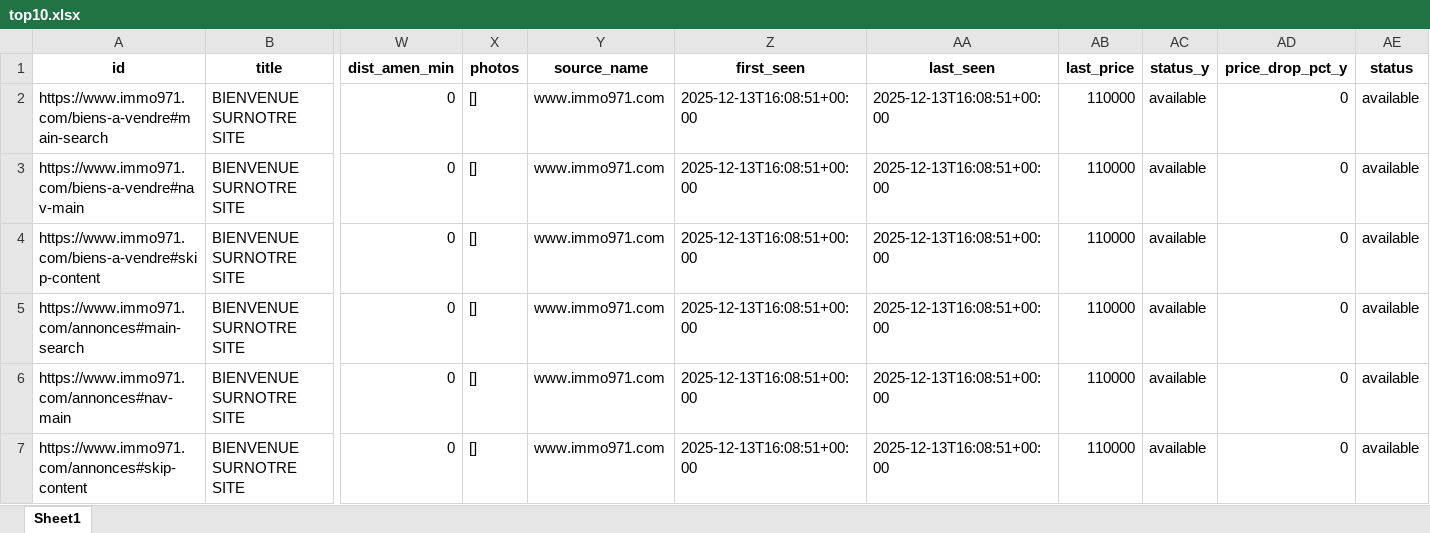
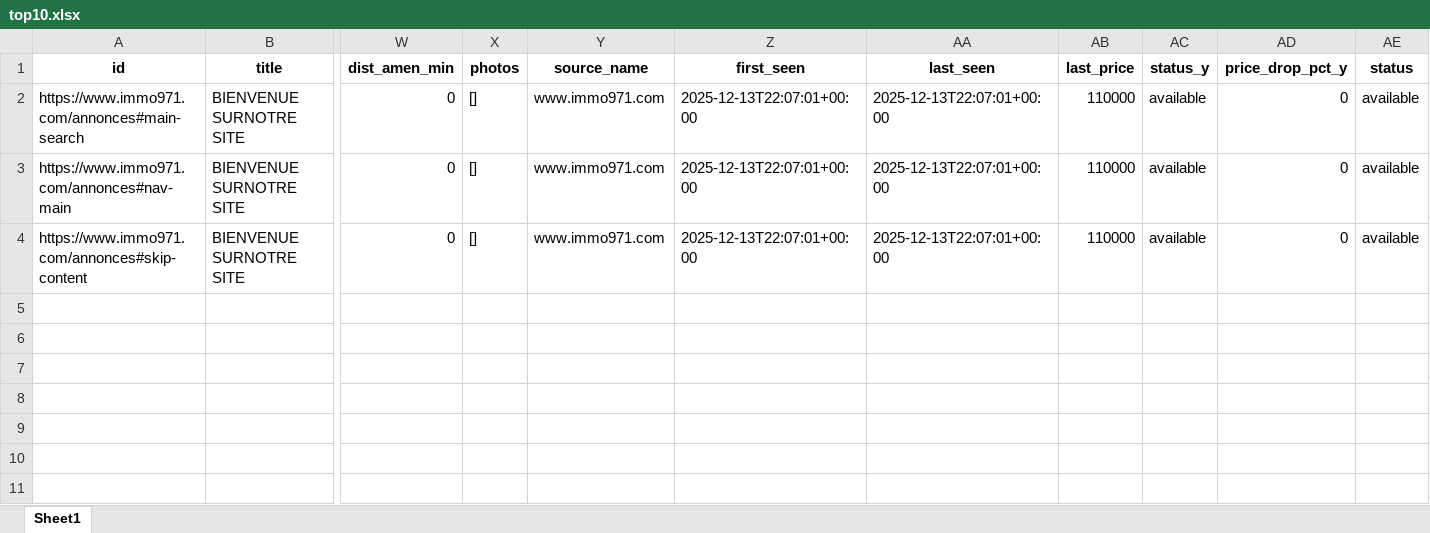
Before and after one commit to Zia971/immo-opportunit-s, an Excel workbook: output/top10.xlsx, sheet Sheet1, drawn as a sheet; only a part is shown, gaps mark what is left out; values as stored, in another font and other column widths than the file's, no borders; removed rows and columns are numbered as before the commit, all else as after; rows hold the shown columns only; the diff names each change by its address in the sheet, - before the commit and + after, or states it on an @@ line.

Commit message:
update outputs

```diff
--- a/output/top10.xlsx (sheet Sheet1)
+++ b/output/top10.xlsx (sheet Sheet1)
-row 2: https://www.immo971.com/biens-a-vendre#main-search | BIENVENUE SURNOTRE SITE | 0 | [] | www.immo971.com | 2025-12-13T16:08:51+00:00 | 2025-12-13T16:08:51+00:00 | 110000 | available | 0 | available
-row 3: https://www.immo971.com/biens-a-vendre#nav-main | BIENVENUE SURNOTRE SITE | 0 | [] | www.immo971.com | 2025-12-13T16:08:51+00:00 | 2025-12-13T16:08:51+00:00 | 110000 | available | 0 | available
-row 4: https://www.immo971.com/biens-a-vendre#skip-content | BIENVENUE SURNOTRE SITE | 0 | [] | www.immo971.com | 2025-12-13T16:08:51+00:00 | 2025-12-13T16:08:51+00:00 | 110000 | available | 0 | available
-Z2:Z4 (first_seen): 2025-12-13T16:08:51+00:00
+Z2:Z4 (first_seen): 2025-12-13T22:07:01+00:00
-AA2:AA4 (last_seen): 2025-12-13T16:08:51+00:00
+AA2:AA4 (last_seen): 2025-12-13T22:07:01+00:00
```
